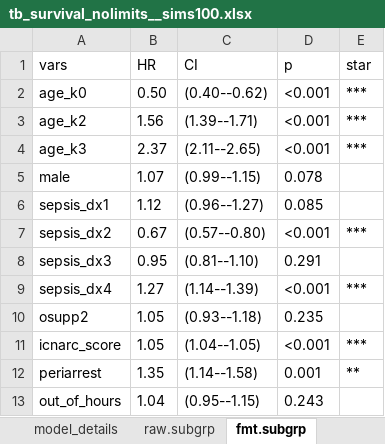
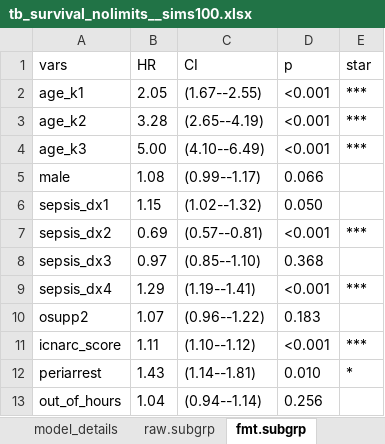
Before and after one commit to docsteveharris/paper-spotepi, an Excel workbook: write/tables/tb_survival_nolimits__sims100.xlsx, sheet fmt.subgrp, drawn as a sheet; only a part is shown; values as stored, in another font and other column widths than the file's, no borders; the diff covers the shown part only; the diff names each change by its address in the sheet, - before the commit and + after, or states it on an @@ line.

```diff
--- a/write/tables/tb_survival_nolimits__sims100.xlsx (sheet fmt.subgrp)
+++ b/write/tables/tb_survival_nolimits__sims100.xlsx (sheet fmt.subgrp)
-A2 (vars): age_k0
+A2 (vars): age_k1
-B2 (HR): 0.50
+B2 (HR): 2.05
-C2 (CI): (0.40--0.62)
+C2 (CI): (1.67--2.55)
-B3 (HR): 1.56
+B3 (HR): 3.28
-C3 (CI): (1.39--1.71)
+C3 (CI): (2.65--4.19)
-B4 (HR): 2.37
+B4 (HR): 5.00
-C4 (CI): (2.11--2.65)
+C4 (CI): (4.10--6.49)
-B5 (HR): 1.07
+B5 (HR): 1.08
-C5 (CI): (0.99--1.15)
+C5 (CI): (0.99--1.17)
-D5 (p): 0.078
+D5 (p): 0.066
-B6 (HR): 1.12
+B6 (HR): 1.15
-C6 (CI): (0.96--1.27)
+C6 (CI): (1.02--1.32)
-D6 (p): 0.085
+D6 (p): 0.050
-B7 (HR): 0.67
+B7 (HR): 0.69
-C7 (CI): (0.57--0.80)
+C7 (CI): (0.57--0.81)
-B8 (HR): 0.95
+B8 (HR): 0.97
-C8 (CI): (0.81--1.10)
+C8 (CI): (0.85--1.10)
-D8 (p): 0.291
+D8 (p): 0.368
-B9 (HR): 1.27
+B9 (HR): 1.29
-C9 (CI): (1.14--1.39)
+C9 (CI): (1.19--1.41)
-B10 (HR): 1.05
+B10 (HR): 1.07
-C10 (CI): (0.93--1.18)
+C10 (CI): (0.96--1.22)
-D10 (p): 0.235
+D10 (p): 0.183
-B11 (HR): 1.05
+B11 (HR): 1.11
-C11 (CI): (1.04--1.05)
+C11 (CI): (1.10--1.12)
-B12 (HR): 1.35
+B12 (HR): 1.43
-C12 (CI): (1.14--1.58)
+C12 (CI): (1.14--1.81)
-D12 (p): 0.001
+D12 (p): 0.010
-E12 (star): **
+E12 (star): *
-C13 (CI): (0.95--1.15)
+C13 (CI): (0.94--1.14)
-D13 (p): 0.243
+D13 (p): 0.256
```
Also changed, not shown: 2 added rows and 12 edited cells elsewhere in this sheet, sheet raw.subgrp, sheet model_details, other sheet tabs, write/tables/tb_model_accept_all_sims100.xlsx, write/tables/tb_model_accept_icu_recommend_sims100.xlsx, 5 other files.
